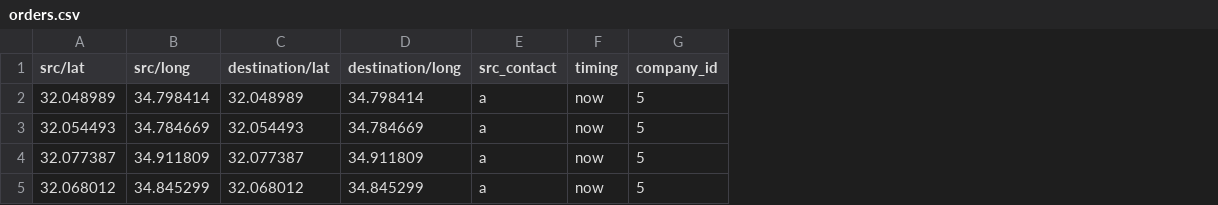
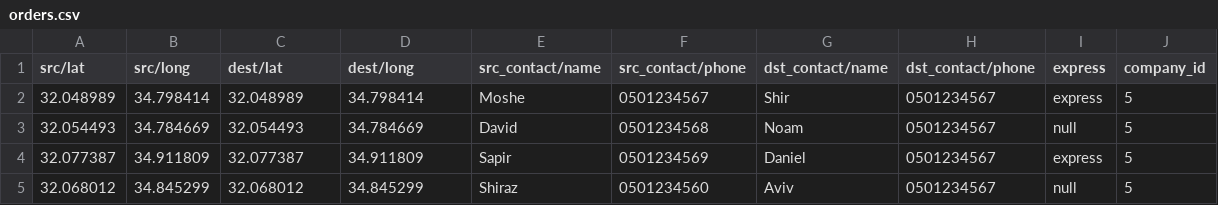
Before and after one commit to avivdimri/DSM, a CSV file: orders.csv, drawn as a sheet; removed rows and columns are numbered as before the commit, all else as after; the diff names each change by its address in the sheet, - before the commit and + after, or states it on an @@ line.

Commit message:
connect firebase to server
Signed-off-by: avivdimri <77aviv77@gmail.com>

```diff
--- a/orders.csv
+++ b/orders.csv
-column E (src_contact), rows 2-5: all a
-column F (timing), rows 2-5: all now
+column E (src_contact/name), rows 2-5: Moshe | David | Sapir | Shiraz
+column F (src_contact/phone), rows 2-5: 0501234567 | 0501234568 | 0501234569 | 0501234560
+column G (dst_contact/name), rows 2-5: Shir | Noam | Daniel | Aviv
+column H (dst_contact/phone), rows 2-5: all 0501234567
+column I (express), rows 2-5: express | null | express | null
-C1: destination/lat
+C1: dest/lat
-D1: destination/long
+D1: dest/long
```
Also changed, not shown: 13 other files.
